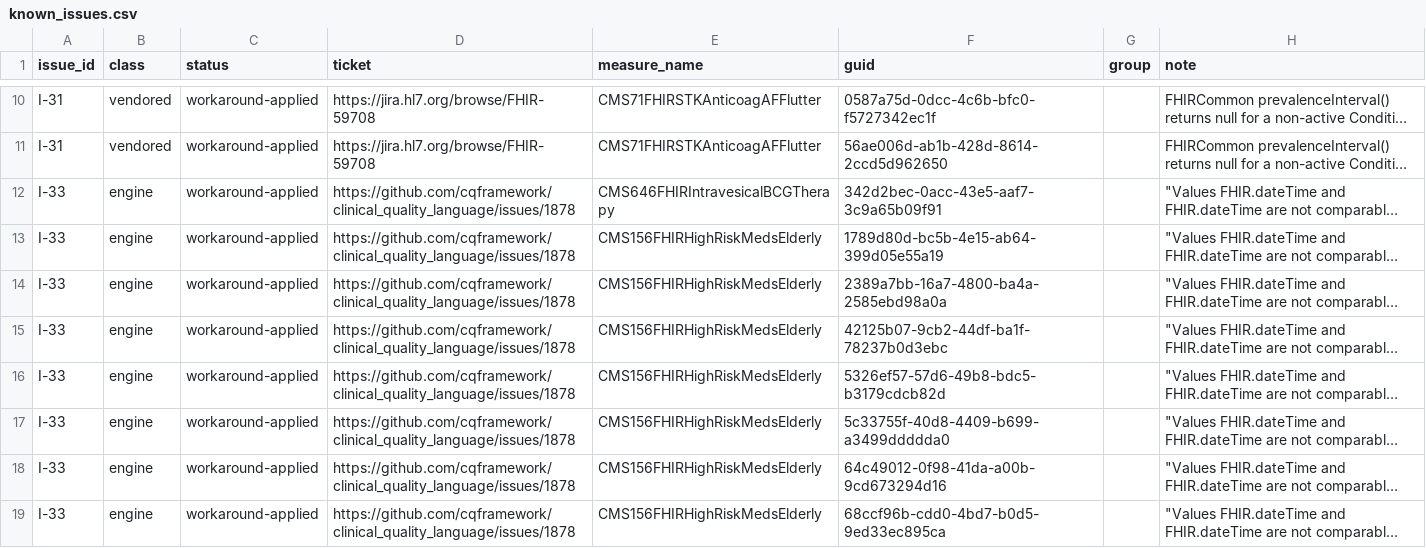
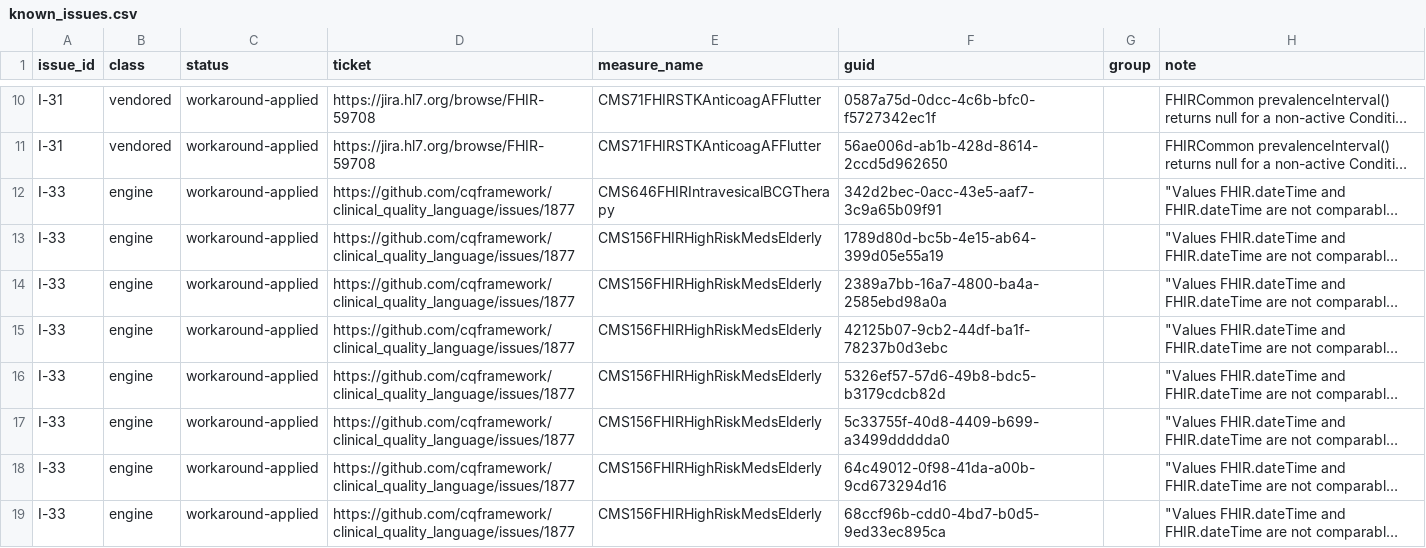
Before and after one commit to cqframework/dqm-content-cms-2025, a CSV file: scripts/comparison/known_issues.csv, drawn as a sheet; only a part is shown, gaps mark what is left out; long unchanged cells end in …; the diff covers the shown part only; the diff names each change by its address in the sheet, - before the commit and + after, or states it on an @@ line.

Commit message:
Add an Open Tickets section to the discrepancy report

```diff
--- a/scripts/comparison/known_issues.csv
+++ b/scripts/comparison/known_issues.csv
-D12:D19 (ticket): https://github.com/cqframework/clinical_quality_language/issues/1878
+D12:D19 (ticket): https://github.com/cqframework/clinical_quality_language/issues/1877
```
Also changed, not shown: 8 edited cells elsewhere in this file, 6 other files.
